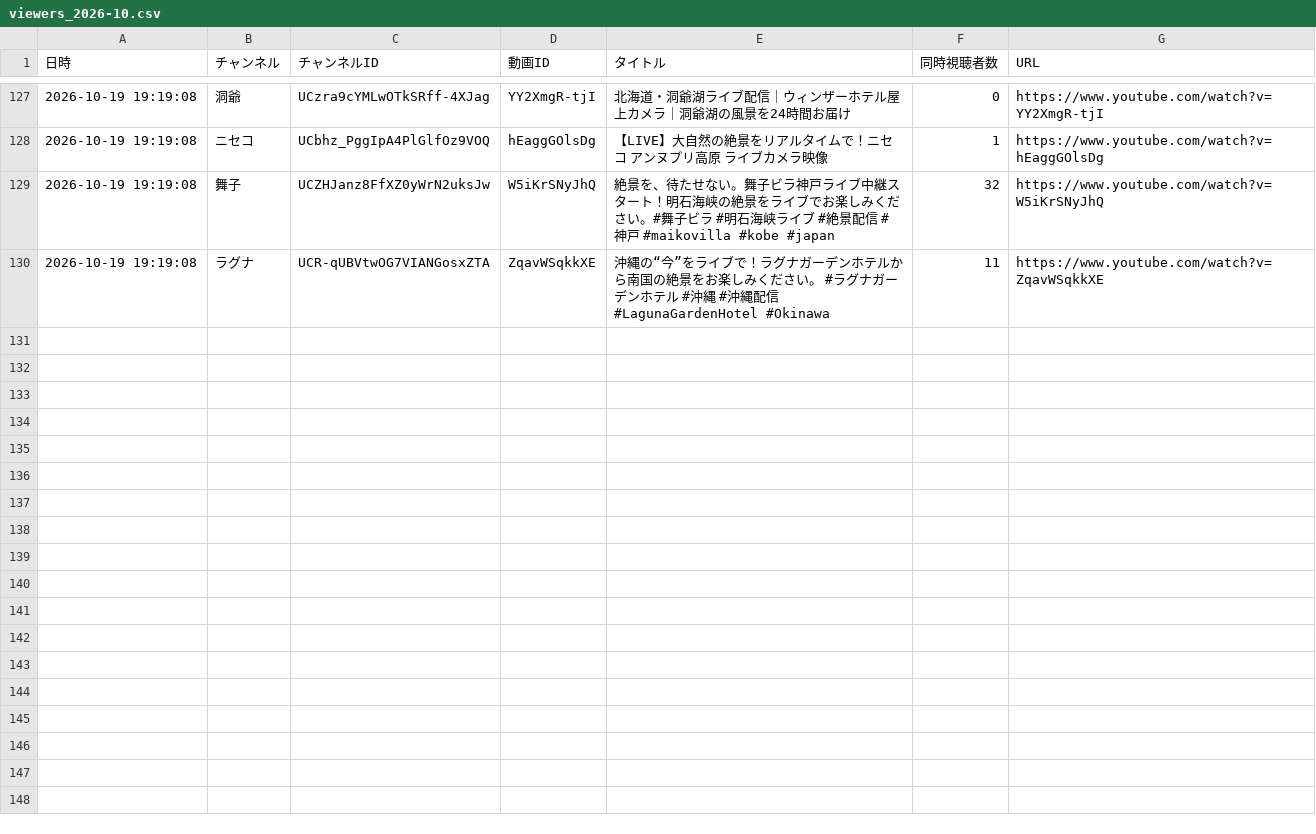
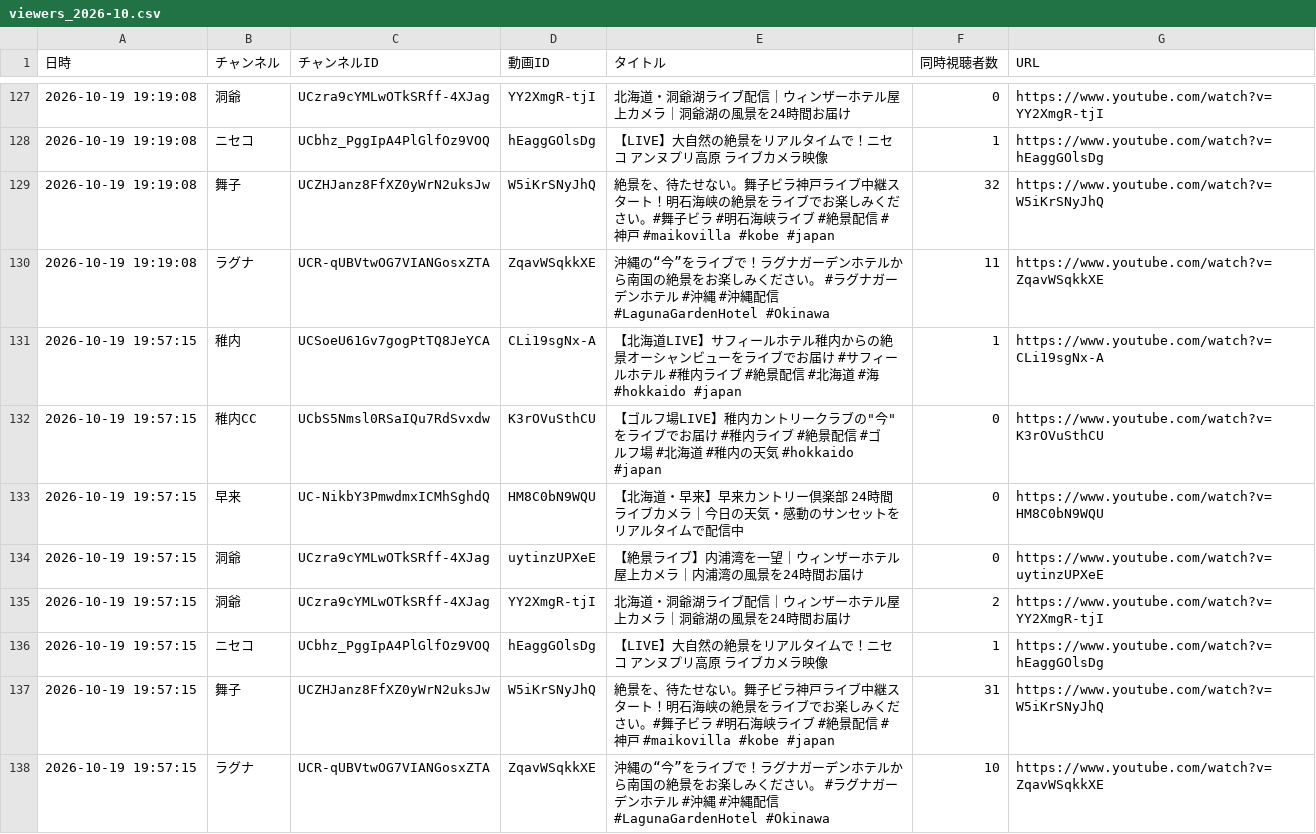
Before and after one commit to Nakano-MJG/youtube-live-watch, a CSV file: data/viewers_2026-10.csv, drawn as a sheet; only a part is shown, gaps mark what is left out.

```diff
--- a/data/viewers_2026-10.csv
+++ b/data/viewers_2026-10.csv
@@ -130 +130,9 @@
 2026-10-19 19:19:08,ラグナ,UCR-qUBVtwOG7VIANGosxZTA,ZqavWSqkkXE,沖縄の“今”をライブで！ラグナガーデンホテルから南国の絶景をお楽しみください。 #ラグナガーデンホテル #沖縄 #沖縄配信 #LagunaGardenHotel #Okinawa,11,https://www.youtube.com/watch?v=ZqavWSqkkXE
+2026-10-19 19:57:15,稚内,UCSoeU61Gv7gogPtTQ8JeYCA,CLi19sgNx-A,【北海道LIVE】サフィールホテル稚内からの絶景オーシャンビューをライブでお届け #サフィールホテル #稚内ライブ #絶景配信 #北海道 #海 #hokkaido #japan,1,https://www.youtube.com/watch?v=CLi19sgNx-A
+2026-10-19 19:57:15,稚内CC,UCbS5Nmsl0RSaIQu7RdSvxdw,K3rOVuSthCU,"【ゴルフ場LIVE】稚内カントリークラブの""今""をライブでお届け #稚内ライブ #絶景配信 #ゴルフ場 #北海道 #稚内の天気 #hokkaido #japan",0,https://www.youtube.com/watch?v=K3rOVuSthCU
+2026-10-19 19:57:15,早来,UC-NikbY3PmwdmxICMhSghdQ,HM8C0bN9WQU,【北海道・早来】早来カントリー倶楽部 24時間ライブカメラ｜今日の天気・感動のサンセットをリアルタイムで配信中,0,https://www.youtube.com/watch?v=HM8C0bN9WQU
+2026-10-19 19:57:15,洞爺,UCzra9cYMLwOTkSRff-4XJag,uytinzUPXeE,【絶景ライブ】内浦湾を一望｜ウィンザーホテル屋上カメラ｜内浦湾の風景を24時間お届け,0,https://www.youtube.com/watch?v=uytinzUPXeE
+2026-10-19 19:57:15,洞爺,UCzra9cYMLwOTkSRff-4XJag,YY2XmgR-tjI,北海道・洞爺湖ライブ配信｜ウィンザーホテル屋上カメラ｜洞爺湖の風景を24時間お届け,2,https://www.youtube.com/watch?v=YY2XmgR-tjI
+2026-10-19 19:57:15,ニセコ,UCbhz_PggIpA4PlGlfOz9VOQ,hEaggGOlsDg,【LIVE】大自然の絶景をリアルタイムで！ニセコ アンヌプリ高原 ライブカメラ映像,1,https://www.youtube.com/watch?v=hEaggGOlsDg
+2026-10-19 19:57:15,舞子,UCZHJanz8FfXZ0yWrN2uksJw,W5iKrSNyJhQ,絶景を、待たせない。舞子ビラ神戸ライブ中継スタート！明石海峡の絶景をライブでお楽しみください。#舞子ビラ #明石海峡ライブ #絶景配信 #神戸 #maikovilla #kobe #japan,31,https://www.youtube.com/watch?v=W5iKrSNyJhQ
+2026-10-19 19:57:15,ラグナ,UCR-qUBVtwOG7VIANGosxZTA,ZqavWSqkkXE,沖縄の“今”をライブで！ラグナガーデンホテルから南国の絶景をお楽しみください。 #ラグナガーデンホテル #沖縄 #沖縄配信 #LagunaGardenHotel #Okinawa,10,https://www.youtube.com/watch?v=ZqavWSqkkXE
```
Also changed, not shown: 1 other file.
